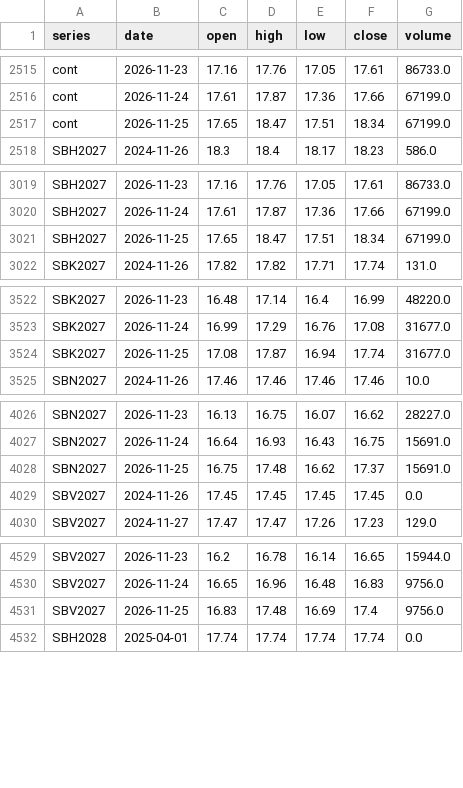
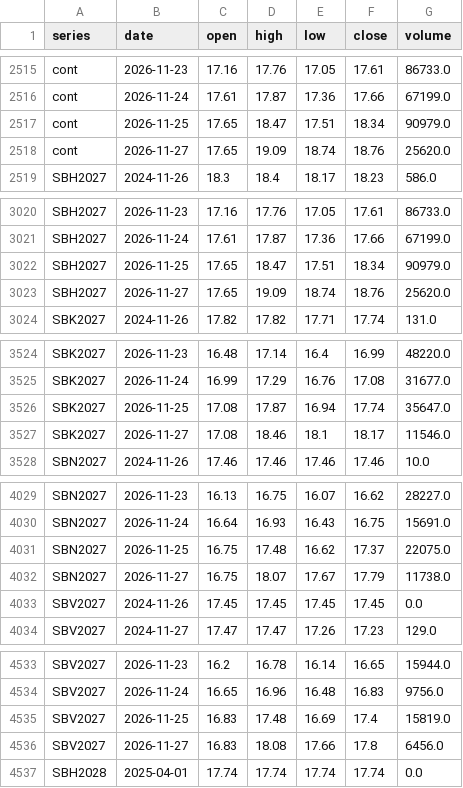
Before and after one commit to BMR-Com/Brazil--trade, a CSV file: data/ohlc/SB.csv, drawn as a sheet; only a part is shown, gaps mark what is left out; the diff covers the shown part only.

```diff
--- a/data/ohlc/SB.csv
+++ b/data/ohlc/SB.csv
@@ -2516,3 +2516,4 @@ cont,2026-11-23,17.16,17.76,17.05,17.61,86733.0
 cont,2026-11-24,17.61,17.87,17.36,17.66,67199.0
-cont,2026-11-25,17.65,18.47,17.51,18.34,67199.0
+cont,2026-11-25,17.65,18.47,17.51,18.34,90979.0
+cont,2026-11-27,17.65,19.09,18.74,18.76,25620.0
 SBH2027,2024-11-26,18.3,18.4,18.17,18.23,586.0
@@ -3020,3 +3021,4 @@ SBH2027,2026-11-23,17.16,17.76,17.05,17.61,86733.0
 SBH2027,2026-11-24,17.61,17.87,17.36,17.66,67199.0
-SBH2027,2026-11-25,17.65,18.47,17.51,18.34,67199.0
+SBH2027,2026-11-25,17.65,18.47,17.51,18.34,90979.0
+SBH2027,2026-11-27,17.65,19.09,18.74,18.76,25620.0
 SBK2027,2024-11-26,17.82,17.82,17.71,17.74,131.0
@@ -3523,3 +3525,4 @@ SBK2027,2026-11-23,16.48,17.14,16.4,16.99,48220.0
 SBK2027,2026-11-24,16.99,17.29,16.76,17.08,31677.0
-SBK2027,2026-11-25,17.08,17.87,16.94,17.74,31677.0
+SBK2027,2026-11-25,17.08,17.87,16.94,17.74,35647.0
+SBK2027,2026-11-27,17.08,18.46,18.1,18.17,11546.0
 SBN2027,2024-11-26,17.46,17.46,17.46,17.46,10.0
@@ -4027,3 +4030,4 @@ SBN2027,2026-11-23,16.13,16.75,16.07,16.62,28227.0
 SBN2027,2026-11-24,16.64,16.93,16.43,16.75,15691.0
-SBN2027,2026-11-25,16.75,17.48,16.62,17.37,15691.0
+SBN2027,2026-11-25,16.75,17.48,16.62,17.37,22075.0
+SBN2027,2026-11-27,16.75,18.07,17.67,17.79,11738.0
 SBV2027,2024-11-26,17.45,17.45,17.45,17.45,0.0
@@ -4530,3 +4534,4 @@ SBV2027,2026-11-23,16.2,16.78,16.14,16.65,15944.0
 SBV2027,2026-11-24,16.65,16.96,16.48,16.83,9756.0
-SBV2027,2026-11-25,16.83,17.48,16.69,17.4,9756.0
+SBV2027,2026-11-25,16.83,17.48,16.69,17.4,15819.0
+SBV2027,2026-11-27,16.83,18.08,17.66,17.8,6456.0
 SBH2028,2025-04-01,17.74,17.74,17.74,17.74,0.0
```
Also changed, not shown: 1 added row and 1 edited cell elsewhere in this file, data/ohlc/CC.csv, data/ohlc/KC.csv, 26 other files.
